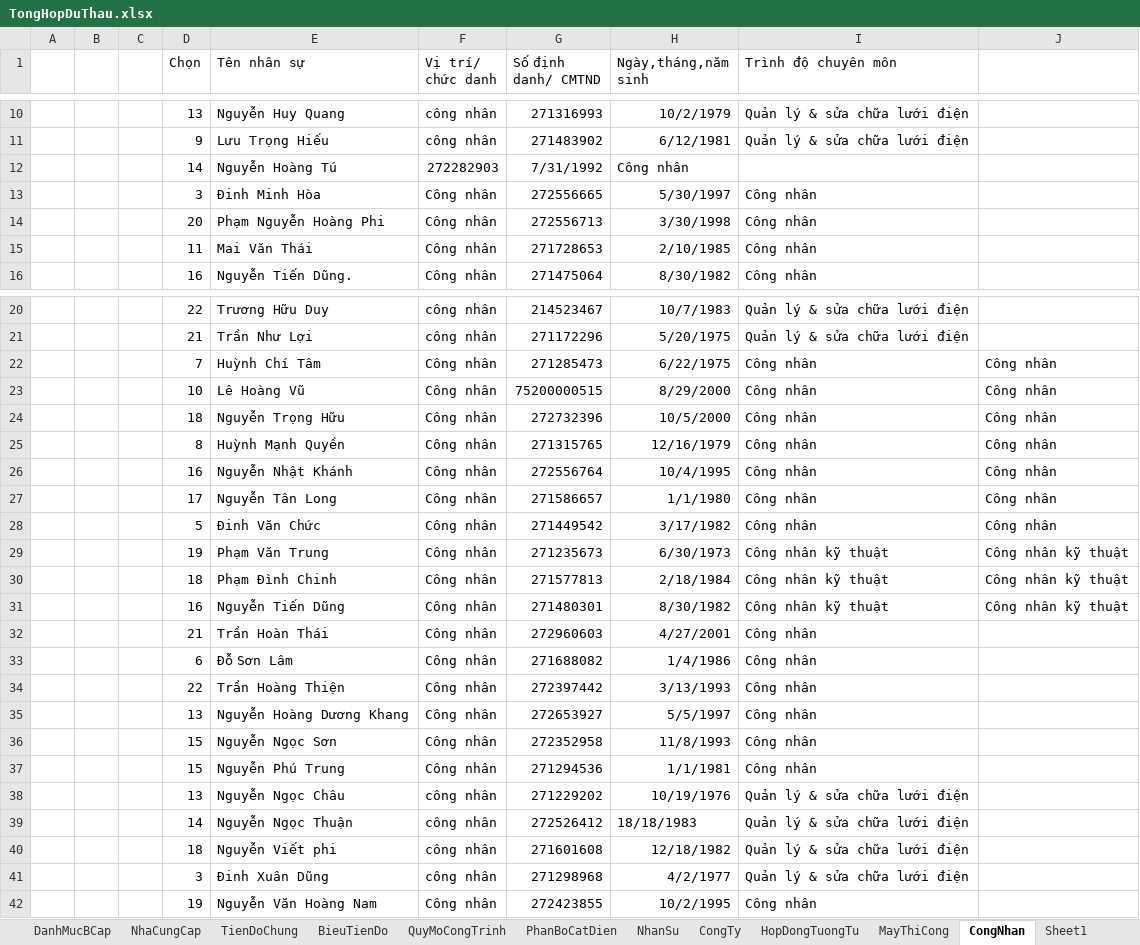
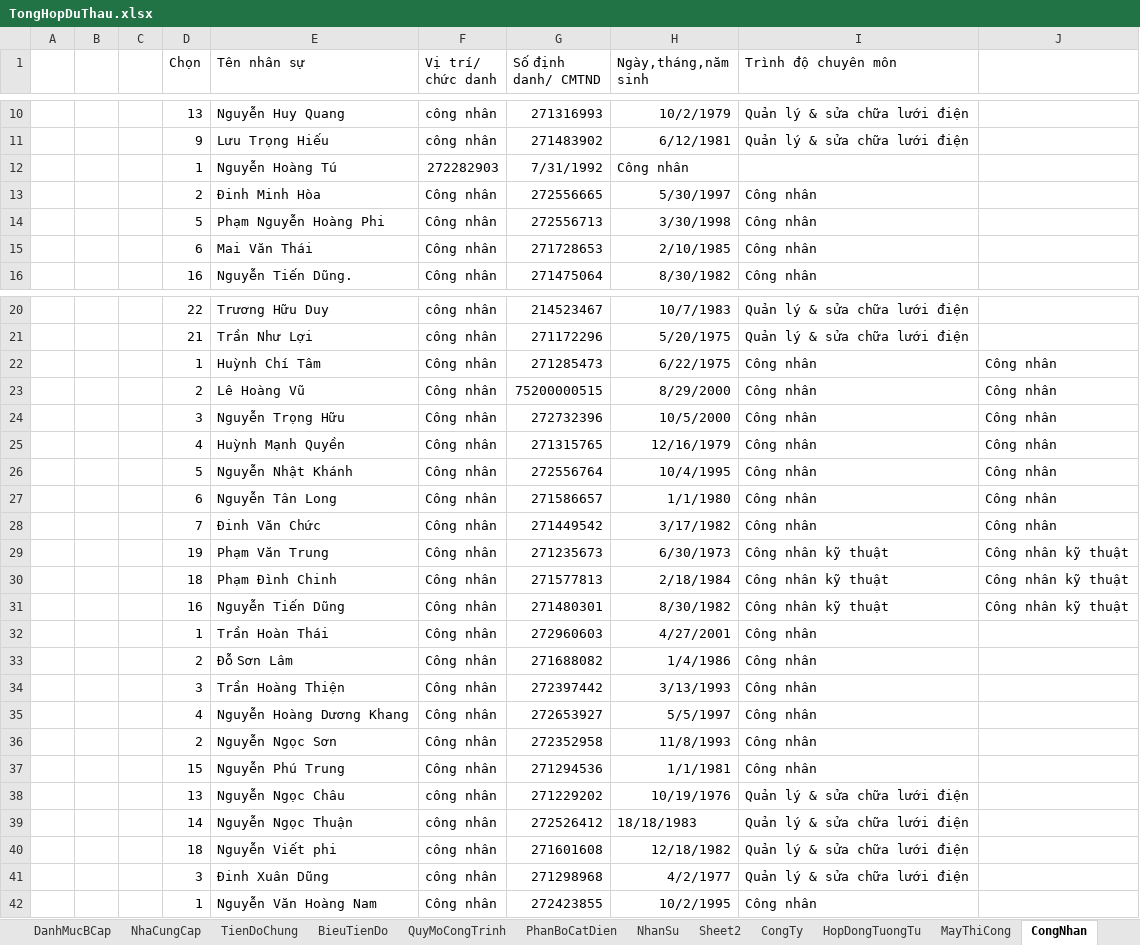
Before and after one commit to thuctd/ThuLoc, an Excel workbook: TongHopDuThau.xlsx, sheet CongNhan, drawn as a sheet; only a part is shown, gaps mark what is left out; values as stored, in another font and other column widths than the file's, no borders; conditional formats not drawn; the diff covers the shown part only; the diff names each change by its address in the sheet, - before the commit and + after, or states it on an @@ line.

```diff
--- a/TongHopDuThau.xlsx (sheet CongNhan)
+++ b/TongHopDuThau.xlsx (sheet CongNhan)
+sheet tab: Sheet2
-D12 (Chọn): 14
+D12 (Chọn): 1
-D13 (Chọn): 3
+D13 (Chọn): 2
-D14 (Chọn): 20
+D14 (Chọn): 5
-D15 (Chọn): 11
+D15 (Chọn): 6
-D22 (Chọn): 7
+D22 (Chọn): 1
-D23 (Chọn): 10
+D23 (Chọn): 2
-D24 (Chọn): 18
+D24 (Chọn): 3
-D25 (Chọn): 8
+D25 (Chọn): 4
-D26 (Chọn): 16
+D26 (Chọn): 5
-D27 (Chọn): 17
+D27 (Chọn): 6
-D28 (Chọn): 5
+D28 (Chọn): 7
-D32 (Chọn): 21
+D32 (Chọn): 1
-D33 (Chọn): 6
+D33 (Chọn): 2
-D34 (Chọn): 22
+D34 (Chọn): 3
-D35 (Chọn): 13
+D35 (Chọn): 4
-D36 (Chọn): 15
+D36 (Chọn): 2
-D42 (Chọn): 19
+D42 (Chọn): 1
```
Also changed, not shown: 3 edited cells elsewhere in this sheet, sheet NhanSu, sheet HopDongTuongTu, formulas that keep their value, charts or pictures, 20200518387-NongThonSinhHoat/Gia du thau giam 1,5%.xlsx, 29 other files.
